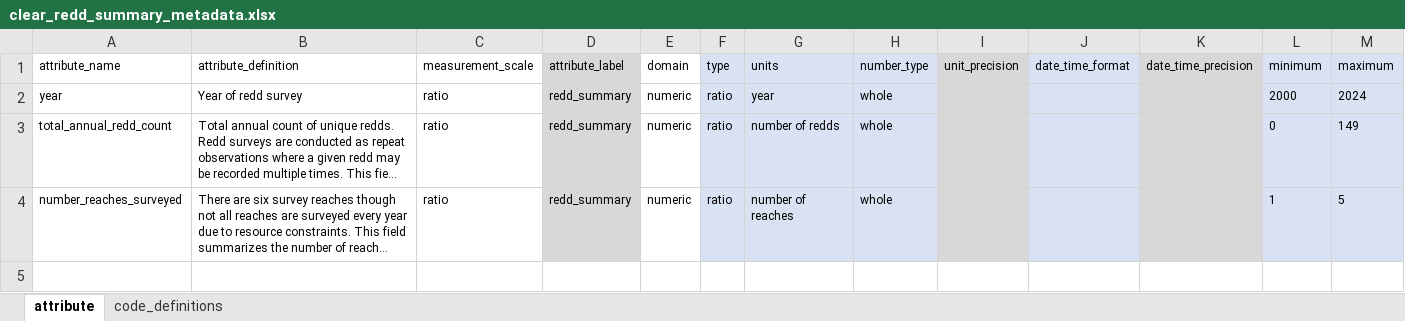
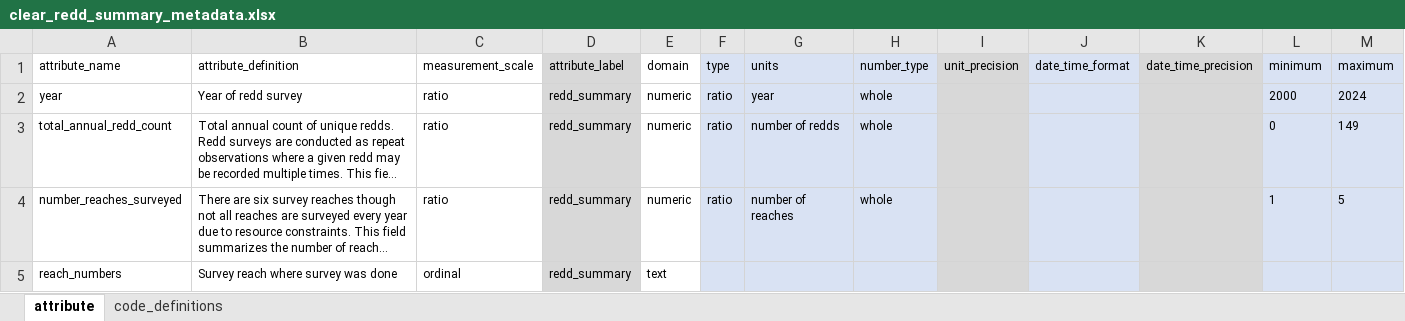
Before and after one commit to SRJPE/jpe-clear-adult-edi, an Excel workbook: data-raw/metadata/clear_redd_summary_metadata.xlsx, sheet attribute, drawn as a sheet; long unchanged cells end in …; values as stored, in another font and other column widths than the file's, no borders; the diff names each change by its address in the sheet, - before the commit and + after, or states it on an @@ line.

Commit message:
updates redd summary metadata

```diff
--- a/data-raw/metadata/clear_redd_summary_metadata.xlsx (sheet attribute)
+++ b/data-raw/metadata/clear_redd_summary_metadata.xlsx (sheet attribute)
+row 5: reach_numbers | Survey reach where survey was done | ordinal | redd_summary | text
```
